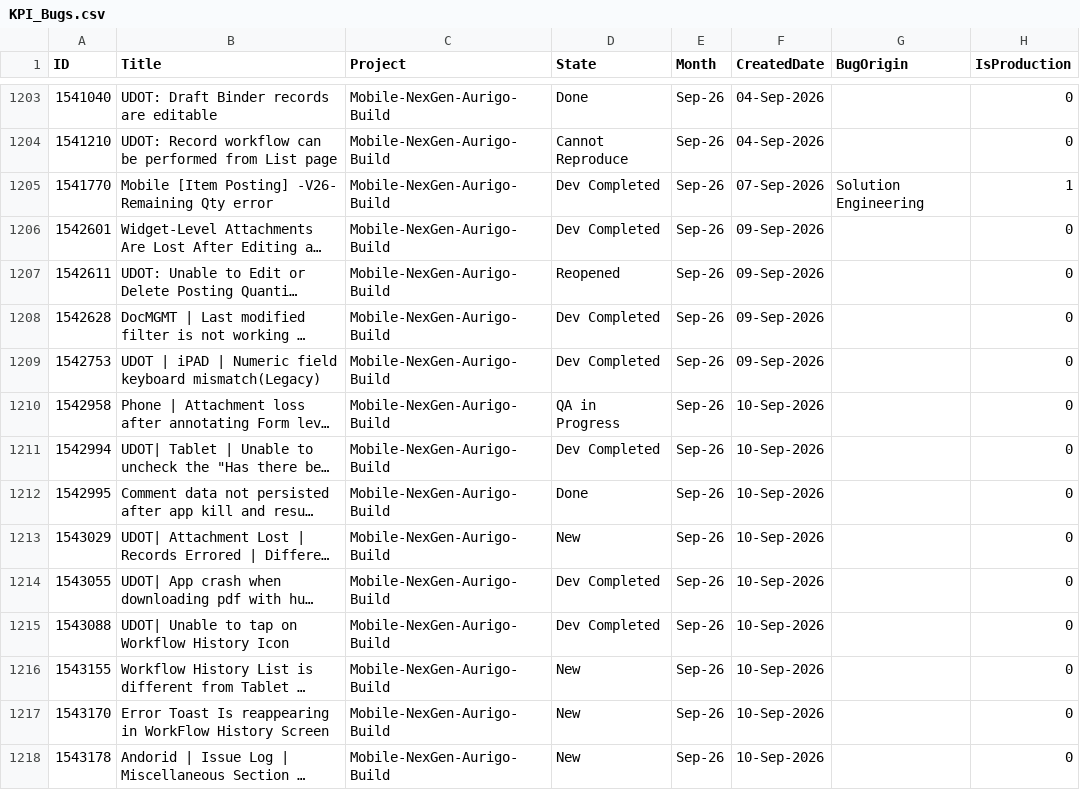
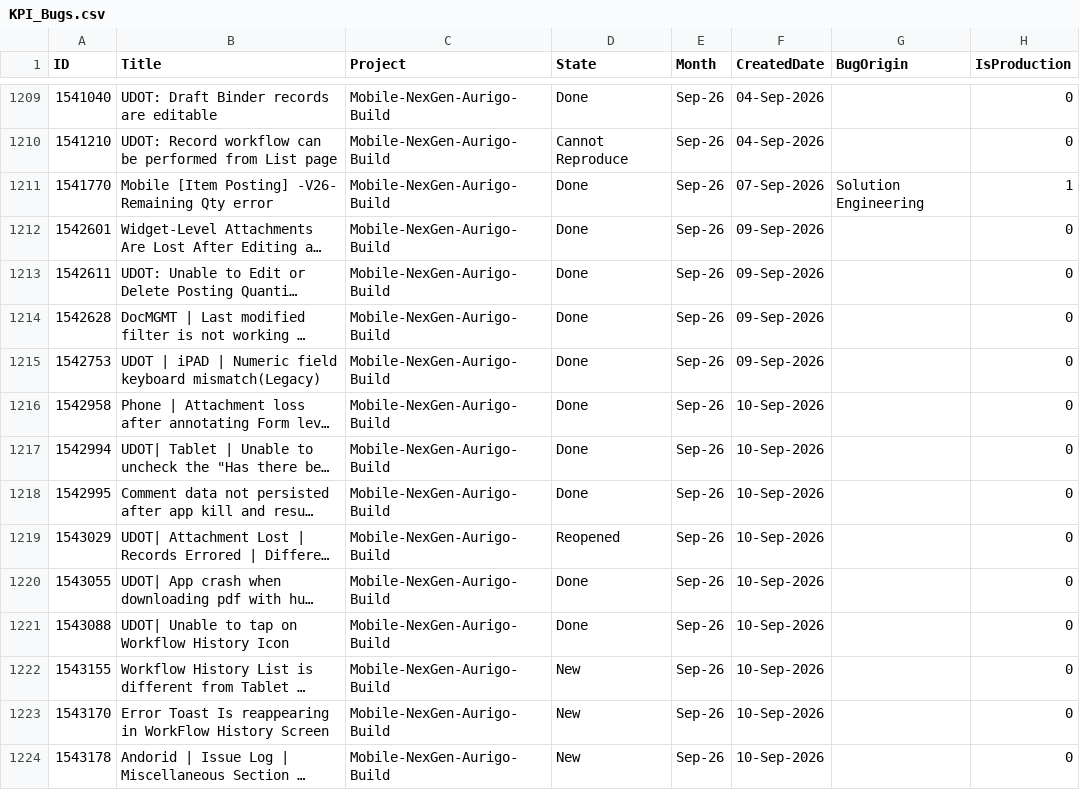
Before and after one commit to manishwali/Experiment, a CSV file: KPI_Bugs.csv, drawn as a sheet; only a part is shown, gaps mark what is left out; long unchanged cells end in …; addresses are those after the commit; the diff covers the shown part only; the diff names each change by its address in the sheet, - before the commit and + after, or states it on an @@ line.

```diff
--- a/KPI_Bugs.csv
+++ b/KPI_Bugs.csv
-D1211:D1212 (State): Dev Completed
+D1211:D1212 (State): Done
-D1213 (State): Reopened
+D1213 (State): Done
-D1214:D1215 (State): Dev Completed
+D1214:D1215 (State): Done
-D1216 (State): QA in Progress
+D1216 (State): Done
-D1217 (State): Dev Completed
+D1217 (State): Done
-D1219 (State): New
+D1219 (State): Reopened
-D1220:D1221 (State): Dev Completed
+D1220:D1221 (State): Done
```
Also changed, not shown: 12 added rows, 1 removed row and 21 edited cells elsewhere in this file, KPI_PBIs.csv.
